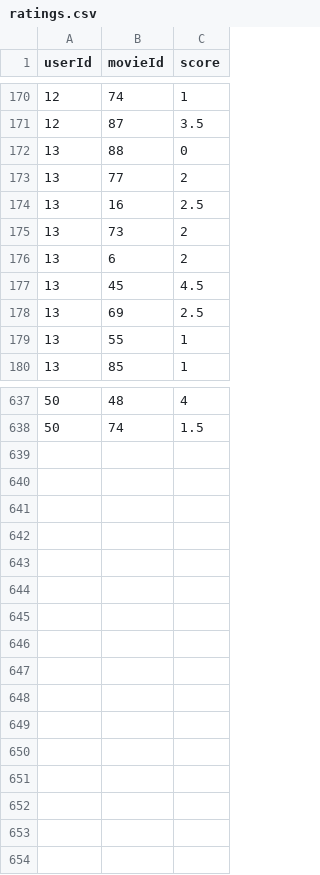
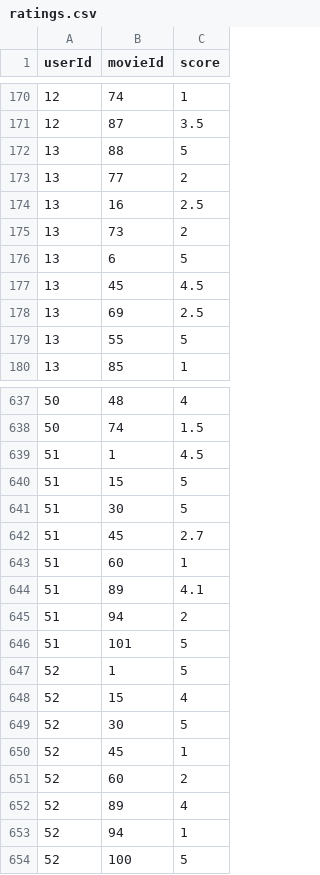
Before and after one commit to juwonhs0913/movie-recommender, a CSV file: data/ratings.csv, drawn as a sheet; only a part is shown, gaps mark what is left out; the diff covers the shown part only.

```diff
--- a/data/ratings.csv
+++ b/data/ratings.csv
@@ -171,3 +171,3 @@ userId,movieId,score
 12,87,3.5
-13,88,0
+13,88,5
 13,77,2
@@ -175,6 +175,6 @@ userId,movieId,score
 13,73,2
-13,6,2
+13,6,5
 13,45,4.5
 13,69,2.5
-13,55,1
+13,55,5
 13,85,1
@@ -638 +638,17 @@ userId,movieId,score
 50,74,1.5
+51,1,4.5
+51,15,5
+51,30,5
+51,45,2.7
+51,60,1
+51,89,4.1
+51,94,2
+51,101,5
+52,1,5
+52,15,4
+52,30,5
+52,45,1
+52,60,2
+52,89,4
+52,94,1
+52,100,5
```
Also changed, not shown: 102 edited cells elsewhere in this file, data/users.csv, 9 other files.
